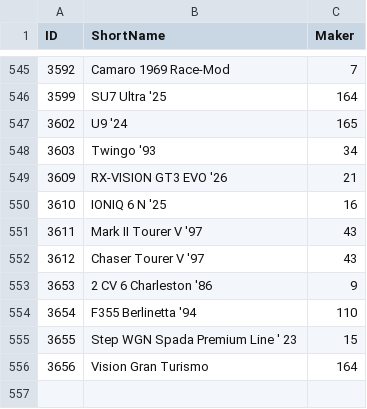
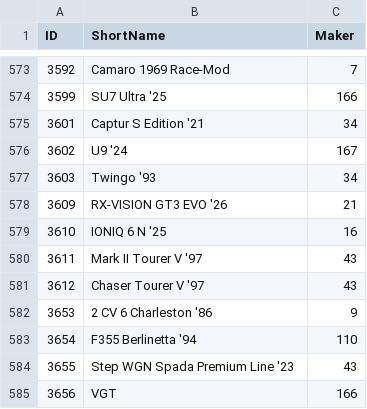
Before and after one commit to profittlich/gt7speedboard, a CSV file: assets/cars.csv, drawn as a sheet; only a part is shown, gaps mark what is left out; the diff covers the shown part only.

```diff
--- a/assets/cars.csv
+++ b/assets/cars.csv
@@ -545,4 +573,5 @@ ID,ShortName,Maker
 3592,Camaro 1969 Race-Mod,7
-3599,SU7 Ultra '25,164
-3602,U9 '24,165
+3599,SU7 Ultra '25,166
+3601,Captur S Edition '21,34
+3602,U9 '24,167
 3603,Twingo '93,34
@@ -554,3 +583,3 @@ ID,ShortName,Maker
 3654,F355 Berlinetta '94,110
-3655,Step WGN Spada Premium Line ' 23,15
-3656,Vision Gran Turismo,164
+3655,Step WGN Spada Premium Line '23,43
+3656,VGT,166
```
Also changed, not shown: 28 added rows and 1 edited cell elsewhere in this file, assets/makers.csv.
